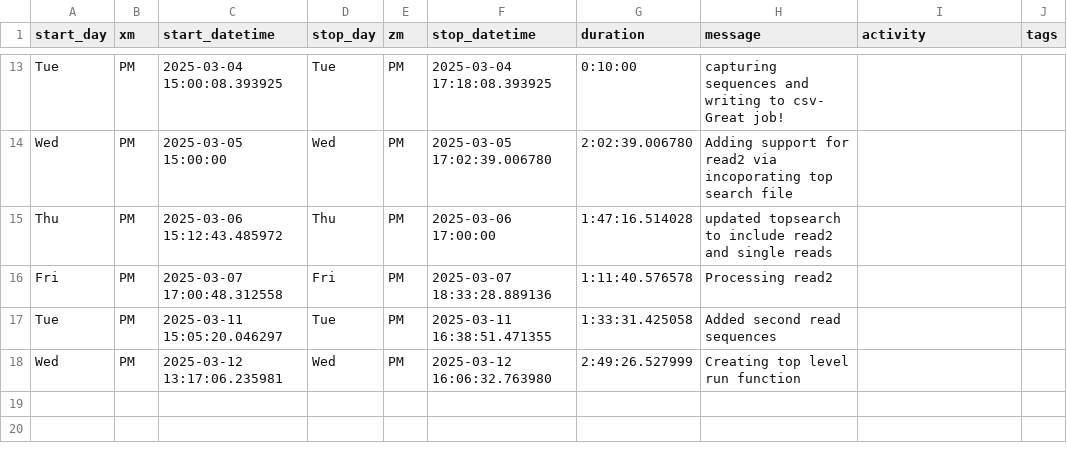
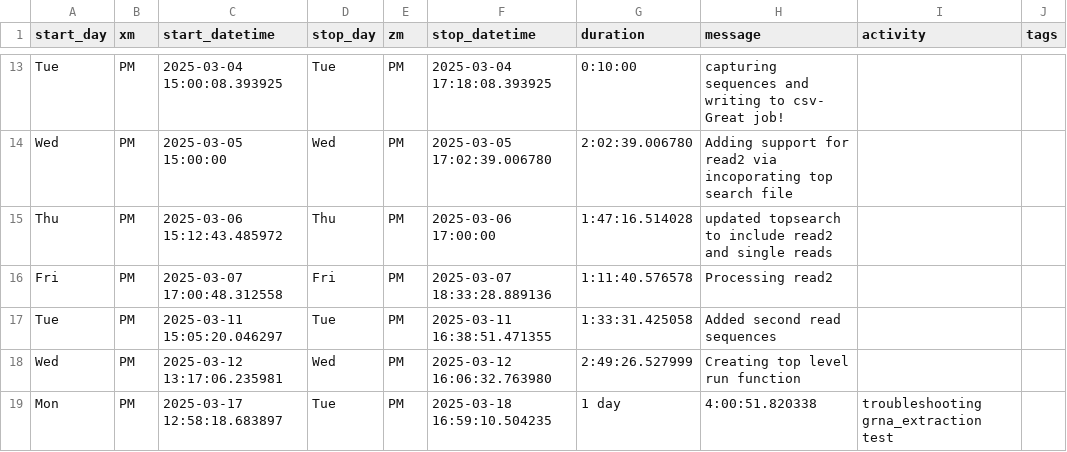
Before and after one commit to JudoWill/outerspace, a CSV file: doc/timetracking/timetracker_outerspace_jupyter-sb4476.csv, drawn as a sheet; only a part is shown, gaps mark what is left out; the diff names each change by its address in the sheet, - before the commit and + after, or states it on an @@ line.

Commit message:
timetracking update

```diff
--- a/doc/timetracking/timetracker_outerspace_jupyter-sb4476.csv
+++ b/doc/timetracking/timetracker_outerspace_jupyter-sb4476.csv
+row 19: Mon | PM | 2025-03-17 12:58:18.683897 | Tue | PM | 2025-03-18 16:59:10.504235 | 1 day | 4:00:51.820338 | troubleshooting grna_extraction test
```
